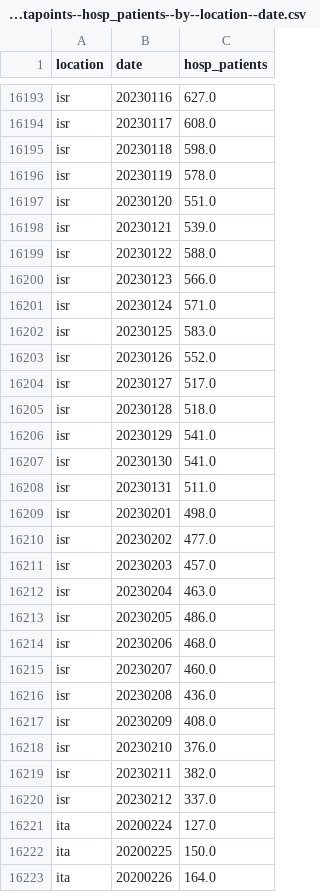
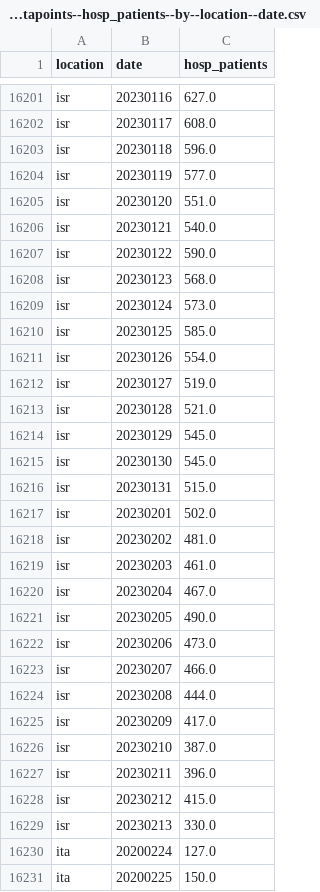
Before and after one commit to open-numbers/ddf--owid--covid_19, a CSV file: ddf--datapoints--hosp_patients--by--location--date.csv, drawn as a sheet; only a part is shown, gaps mark what is left out; the shorter side is filled out with more unchanged rows; the diff covers the shown part only.

```diff
--- a/ddf--datapoints--hosp_patients--by--location--date.csv
+++ b/ddf--datapoints--hosp_patients--by--location--date.csv
@@ -16194,28 +16202,29 @@ isr,20230116,627.0
 isr,20230117,608.0
-isr,20230118,598.0
-isr,20230119,578.0
+isr,20230118,596.0
+isr,20230119,577.0
 isr,20230120,551.0
-isr,20230121,539.0
-isr,20230122,588.0
-isr,20230123,566.0
-isr,20230124,571.0
-isr,20230125,583.0
-isr,20230126,552.0
-isr,20230127,517.0
-isr,20230128,518.0
-isr,20230129,541.0
-isr,20230130,541.0
-isr,20230131,511.0
-isr,20230201,498.0
-isr,20230202,477.0
-isr,20230203,457.0
-isr,20230204,463.0
-isr,20230205,486.0
-isr,20230206,468.0
-isr,20230207,460.0
-isr,20230208,436.0
-isr,20230209,408.0
-isr,20230210,376.0
-isr,20230211,382.0
-isr,20230212,337.0
+isr,20230121,540.0
+isr,20230122,590.0
+isr,20230123,568.0
+isr,20230124,573.0
+isr,20230125,585.0
+isr,20230126,554.0
+isr,20230127,519.0
+isr,20230128,521.0
+isr,20230129,545.0
+isr,20230130,545.0
+isr,20230131,515.0
+isr,20230201,502.0
+isr,20230202,481.0
+isr,20230203,461.0
+isr,20230204,467.0
+isr,20230205,490.0
+isr,20230206,473.0
+isr,20230207,466.0
+isr,20230208,444.0
+isr,20230209,417.0
+isr,20230210,387.0
+isr,20230211,396.0
+isr,20230212,415.0
+isr,20230213,330.0
 ita,20200224,127.0
```
Also changed, not shown: 14 added rows and 69 edited cells elsewhere in this file, ddf--datapoints--hosp_patients_per_million--by--location--date.csv, ddf--datapoints--icu_patients--by--location--date.csv, 33 other files.
